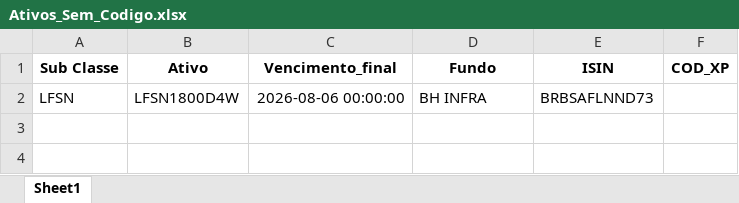
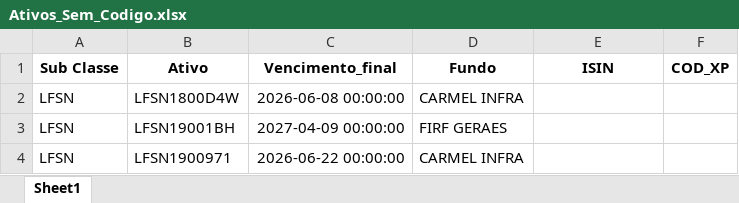
Before and after one commit to AFINVEST/Projeto-Hedge-CDI, an Excel workbook: Dados/Ativos_Sem_Codigo.xlsx, sheet Sheet1, drawn as a sheet; values as stored, in another font and other column widths than the file's, no borders; the diff names each change by its address in the sheet, - before the commit and + after, or states it on an @@ line.

```diff
--- a/Dados/Ativos_Sem_Codigo.xlsx (sheet Sheet1)
+++ b/Dados/Ativos_Sem_Codigo.xlsx (sheet Sheet1)
-C2 (Vencimento_final): 2026-08-06 00:00:00
+C2 (Vencimento_final): 2026-06-08 00:00:00
-D2 (Fundo): BH INFRA
+D2 (Fundo): CARMEL INFRA
-E2 (ISIN): BRBSAFLNND73
+E2 (ISIN): (empty)
+row 3: LFSN | LFSN19001BH | 2027-04-09 00:00:00 | FIRF GERAES
+row 4: LFSN | LFSN1900971 | 2026-06-22 00:00:00 | CARMEL INFRA
```
Also changed, not shown: Dados/Tratamento Exceções.xlsx, Dados/ativos_mapeados_com_taxa_efetiva.xlsx, 17 other files.
